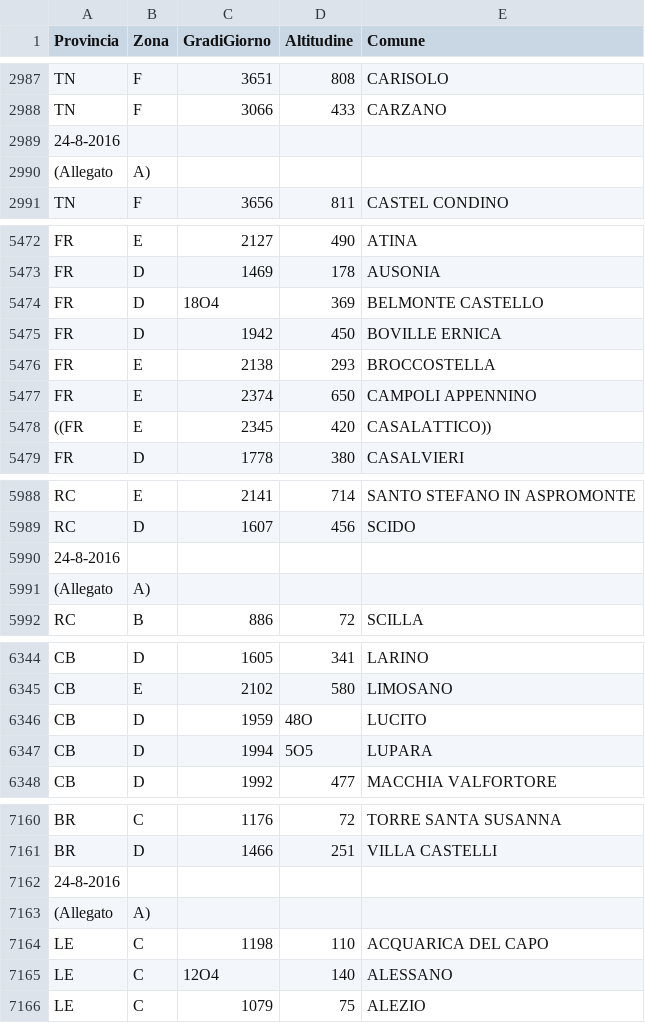
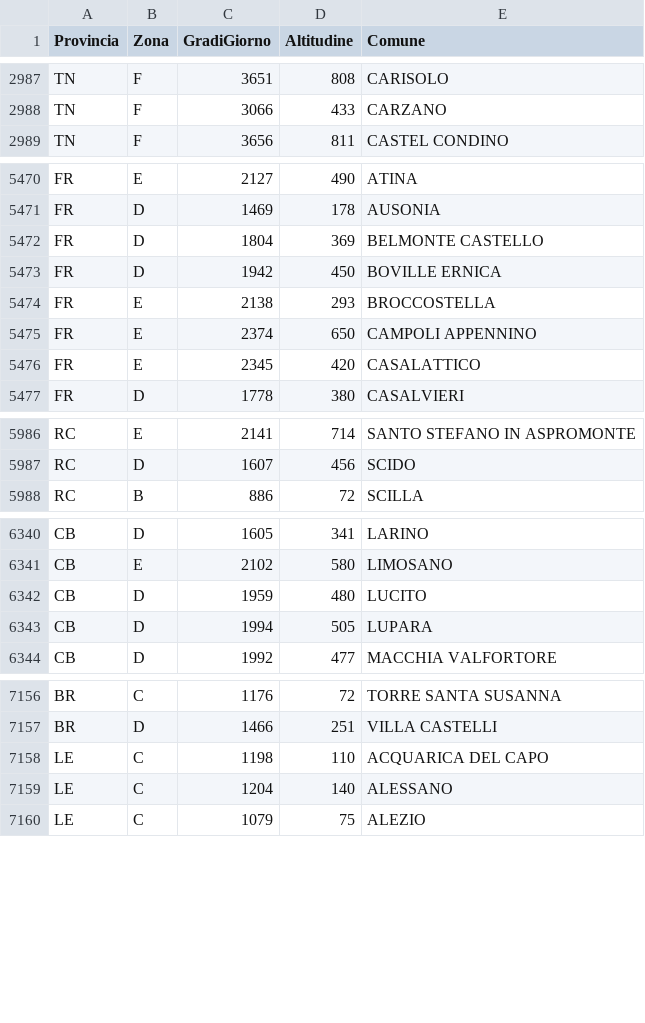
Before and after one commit to Cirilnel/RECMOP, a CSV file: Data_Collection/Table/dati_normattiva_playwright_finale.csv, drawn as a sheet; only a part is shown, gaps mark what is left out; the diff covers the shown part only.

Commit message:
fixed bug in normattiva where to take empty records

```diff
--- a/Data_Collection/Table/dati_normattiva_playwright_finale.csv
+++ b/Data_Collection/Table/dati_normattiva_playwright_finale.csv
@@ -2988,4 +2988,2 @@ TN;F;3651;808;CARISOLO
 TN;F;3066;433;CARZANO
-24-8-2016;;;;
-(Allegato;A);;;
 TN;F;3656;811;CASTEL CONDINO
@@ -5473,3 +5471,3 @@ FR;E;2127;490;ATINA
 FR;D;1469;178;AUSONIA
-FR;D;18O4;369;BELMONTE CASTELLO
+FR;D;1804;369;BELMONTE CASTELLO
 FR;D;1942;450;BOVILLE ERNICA
@@ -5477,3 +5475,3 @@ FR;E;2138;293;BROCCOSTELLA
 FR;E;2374;650;CAMPOLI APPENNINO
-((FR;E;2345;420;CASALATTICO))
+FR;E;2345;420;CASALATTICO
 FR;D;1778;380;CASALVIERI
@@ -5989,4 +5987,2 @@ RC;E;2141;714;SANTO STEFANO IN ASPROMONTE
 RC;D;1607;456;SCIDO
-24-8-2016;;;;
-(Allegato;A);;;
 RC;B;886;72;SCILLA
@@ -6345,4 +6341,4 @@ CB;D;1605;341;LARINO
 CB;E;2102;580;LIMOSANO
-CB;D;1959;48O;LUCITO
-CB;D;1994;5O5;LUPARA
+CB;D;1959;480;LUCITO
+CB;D;1994;505;LUPARA
 CB;D;1992;477;MACCHIA VALFORTORE
@@ -7161,6 +7157,4 @@ BR;C;1176;72;TORRE SANTA SUSANNA
 BR;D;1466;251;VILLA CASTELLI
-24-8-2016;;;;
-(Allegato;A);;;
 LE;C;1198;110;ACQUARICA DEL CAPO
-LE;C;12O4;140;ALESSANO
+LE;C;1204;140;ALESSANO
 LE;C;1079;75;ALEZIO
```
Also changed, not shown: 43 edited cells elsewhere in this file, 1 other file.
